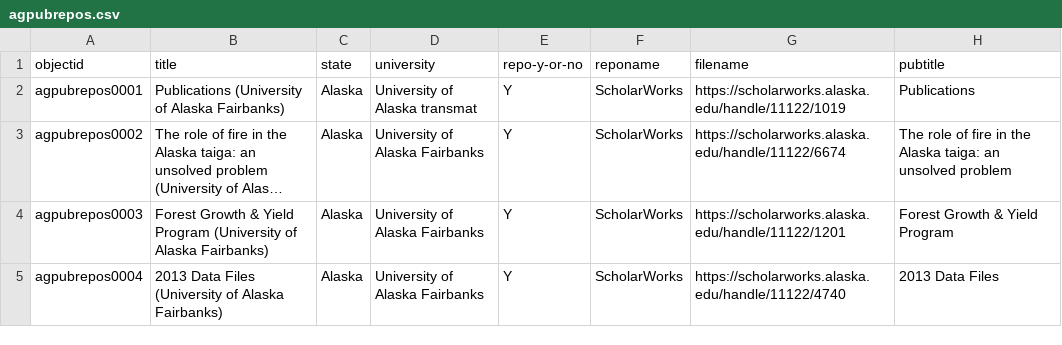
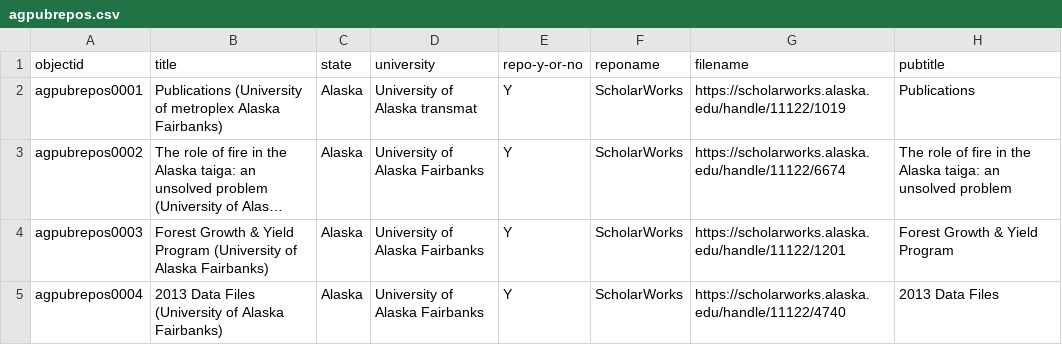
Before and after one commit to davidluftig/agnic_hist_doc, a CSV file: assets/agpubrepos.csv, drawn as a sheet; only a part is shown; long unchanged cells end in …; the diff names each change by its address in the sheet, - before the commit and + after, or states it on an @@ line.

Commit message:
Update agpubrepos.csv

```diff
--- a/assets/agpubrepos.csv
+++ b/assets/agpubrepos.csv
-B2 (title): …(University of Alaska Fairbanks)
+B2 (title): …(University of metroplex Alaska Fairbanks)
```
